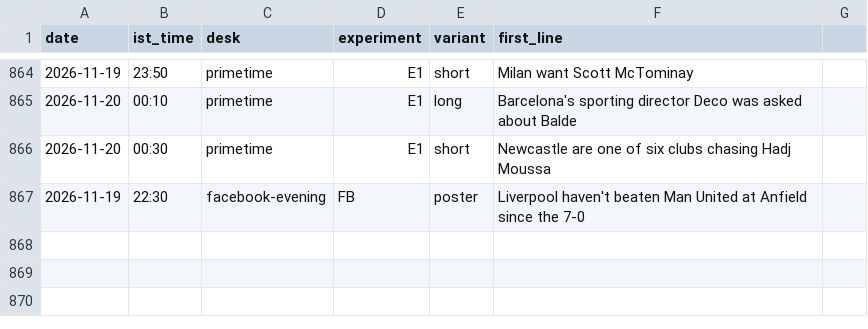
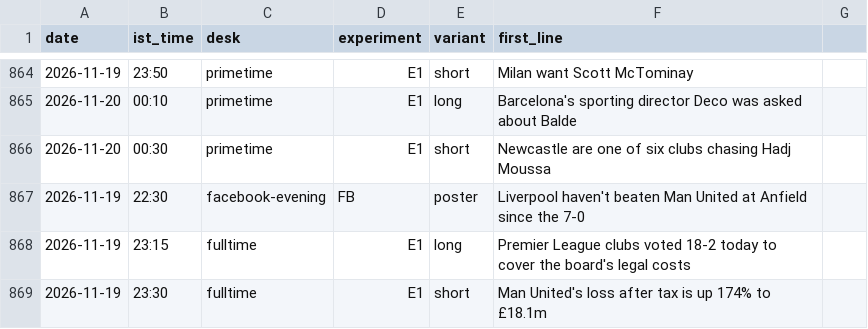
Before and after one commit to pvtaddyy/actxion-assets, a CSV file: posts/experiments.csv, drawn as a sheet; only a part is shown, gaps mark what is left out.

```diff
--- a/posts/experiments.csv
+++ b/posts/experiments.csv
@@ -867 +867,3 @@ date,ist_time,desk,experiment,variant,first_line
 2026-11-19,22:30,facebook-evening,FB,poster,Liverpool haven't beaten Man United at Anfield since the 7-0
+2026-11-19,23:15,fulltime,E1,long,Premier League clubs voted 18-2 today to cover the board's legal costs
+2026-11-19,23:30,fulltime,E1,short,Man United's loss after tax is up 174% to £18.1m
```
Also changed, not shown: 6 other files.
